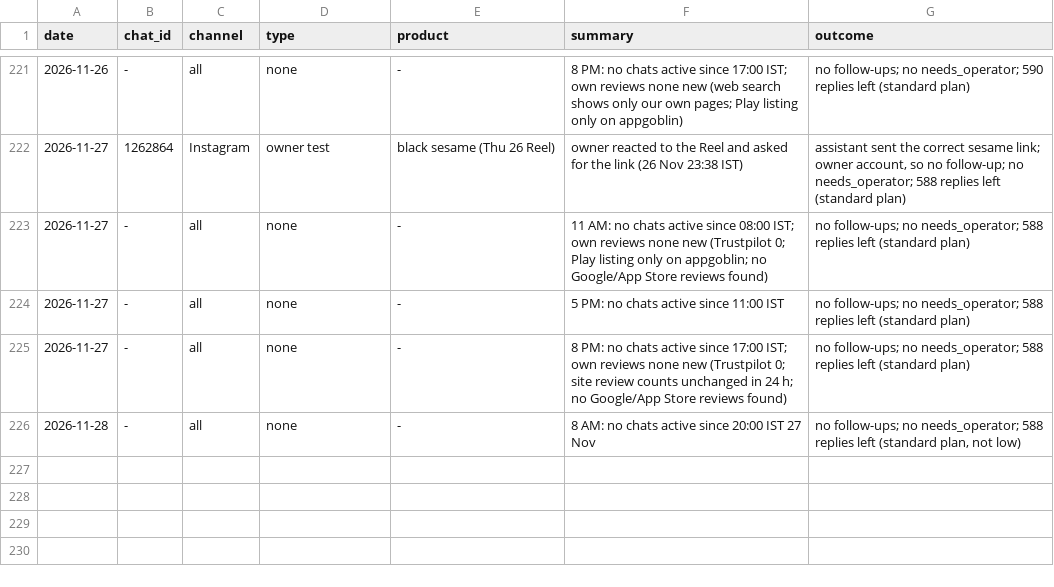
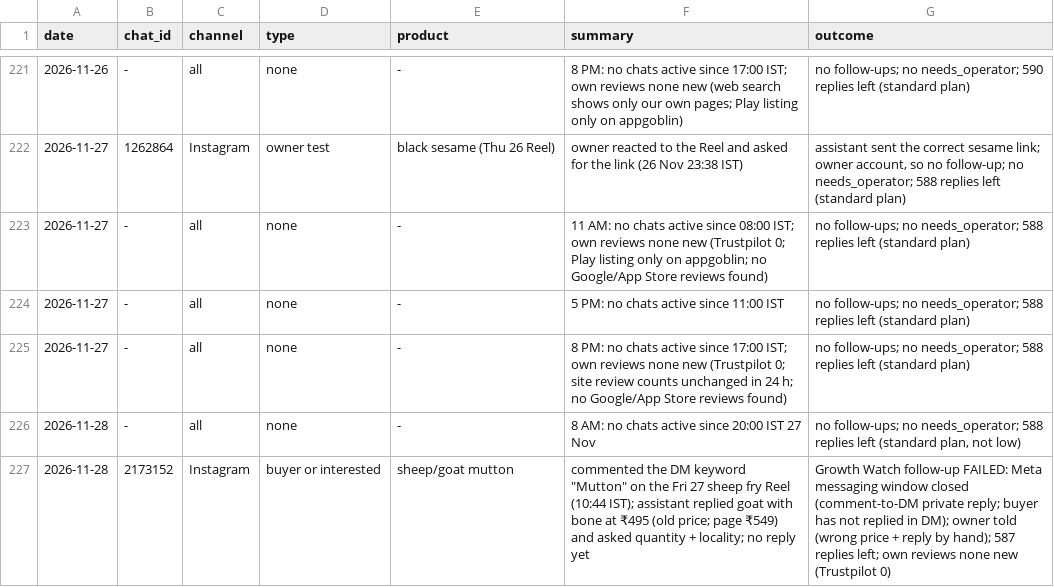
Before and after one commit to gjsgopi-dev/pureorganiczone-reels, a CSV file: insights/customer_feedback.csv, drawn as a sheet; only a part is shown, gaps mark what is left out; the diff names each change by its address in the sheet, - before the commit and + after, or states it on an @@ line.

```diff
--- a/insights/customer_feedback.csv
+++ b/insights/customer_feedback.csv
+row 227: 2026-11-28 | 2173152 | Instagram | buyer or interested | sheep/goat mutton | commented the DM keyword "Mutton" on the Fri 27 sheep fry Reel (10:44 IST); assistant replied goat with bone at ₹495 (old price; page ₹549) and asked quantity + locality; no reply yet | Growth Watch follow-up FAILED: Meta messaging window closed (comment-to-DM private reply; buyer has not replied in DM); owner told (wrong price + reply by hand); 587 replies left; own reviews none new (Trustpilot 0)
```
Also changed, not shown: insights/growth_tests.csv, 2 other files.
